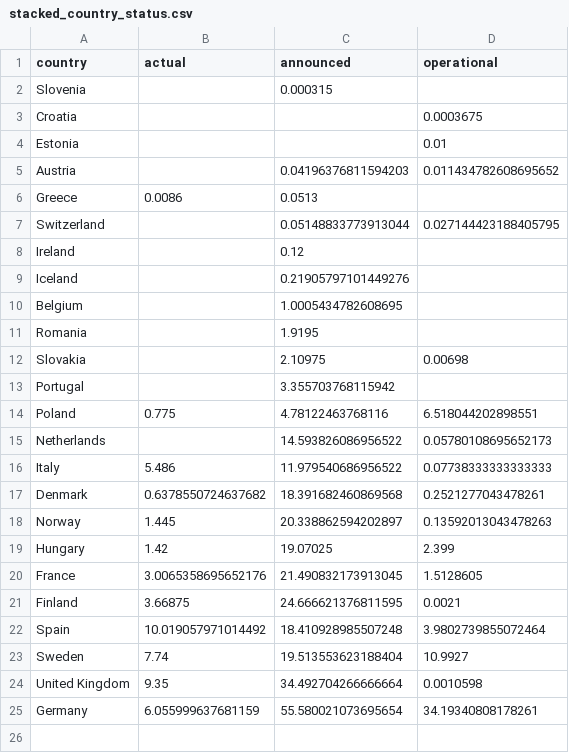
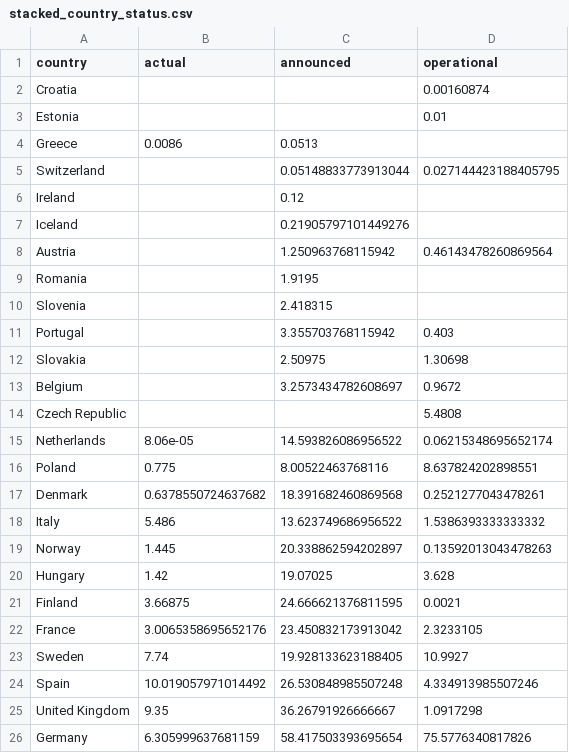
Before and after one commit to benmcwilliams/clean_tech_viz, a CSV file: datawrapper/stacked_country_status.csv, drawn as a sheet.

```diff
--- a/datawrapper/stacked_country_status.csv
+++ b/datawrapper/stacked_country_status.csv
@@ -1,6 +1,4 @@
 country,actual,announced,operational
-Slovenia,,0.000315,
-Croatia,,,0.0003675
+Croatia,,,0.00160874
 Estonia,,,0.01
-Austria,,0.04196376811594203,0.011434782608695652
 Greece,0.0086,0.0513,
@@ -9,17 +7,20 @@ Ireland,,0.12,
 Iceland,,0.21905797101449276,
-Belgium,,1.0005434782608695,
+Austria,,1.250963768115942,0.46143478260869564
 Romania,,1.9195,
-Slovakia,,2.10975,0.00698
-Portugal,,3.355703768115942,
-Poland,0.775,4.78122463768116,6.518044202898551
-Netherlands,,14.593826086956522,0.05780108695652173
-Italy,5.486,11.979540686956522,0.07738333333333333
+Slovenia,,2.418315,
+Portugal,,3.355703768115942,0.403
+Slovakia,,2.50975,1.30698
+Belgium,,3.2573434782608697,0.9672
+Czech Republic,,,5.4808
+Netherlands,8.06e-05,14.593826086956522,0.06215348695652174
+Poland,0.775,8.00522463768116,8.637824202898551
 Denmark,0.6378550724637682,18.391682460869568,0.2521277043478261
+Italy,5.486,13.623749686956522,1.5386393333333332
 Norway,1.445,20.338862594202897,0.13592013043478263
-Hungary,1.42,19.07025,2.399
-France,3.0065358695652176,21.490832173913045,1.5128605
+Hungary,1.42,19.07025,3.628
 Finland,3.66875,24.666621376811595,0.0021
-Spain,10.019057971014492,18.410928985507248,3.9802739855072464
-Sweden,7.74,19.513553623188404,10.9927
-United Kingdom,9.35,34.492704266666664,0.0010598
-Germany,6.055999637681159,55.580021073695654,34.19340808178261
+France,3.0065358695652176,23.450832173913042,2.3233105
+Sweden,7.74,19.928133623188405,10.9927
+Spain,10.019057971014492,26.530848985507248,4.334913985507246
+United Kingdom,9.35,36.26791926666667,1.0917298
+Germany,6.305999637681159,58.417503393695654,75.5776340817826
```
Also changed, not shown: datawrapper/map_actual_operational.csv, datawrapper/stacked_country_tech.csv, 3 other files.
